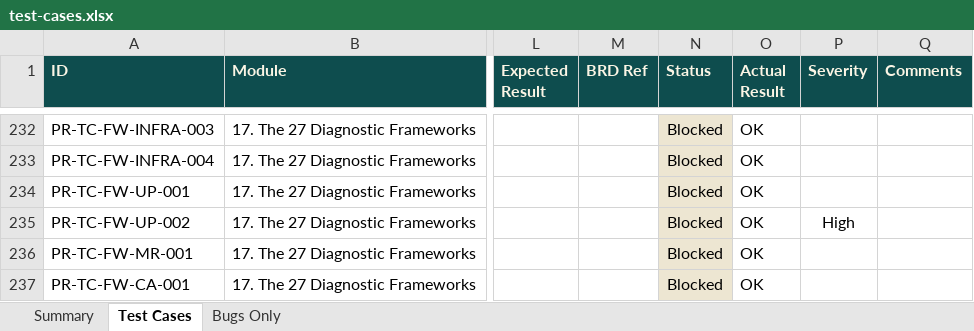
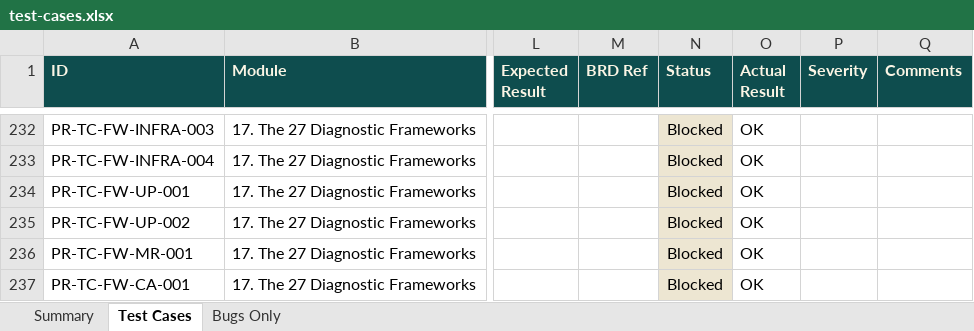
Before and after one commit to SamarthPaul/Prime-Documents, an Excel workbook: test-cases.xlsx, sheet Test Cases, drawn as a sheet; only a part is shown, gaps mark what is left out; values as stored, in another font and other column widths than the file's, no borders; the diff covers the shown part only; the diff names each change by its address in the sheet, - before the commit and + after, or states it on an @@ line.

```diff
--- a/test-cases.xlsx (sheet Test Cases)
+++ b/test-cases.xlsx (sheet Test Cases)
-P235 (Severity): High
+P235 (Severity): (empty)
```
Also changed, not shown: 11 added rows and 9 edited cells elsewhere in this sheet, sheet Bugs Only, sheet Summary, 2 other files.
